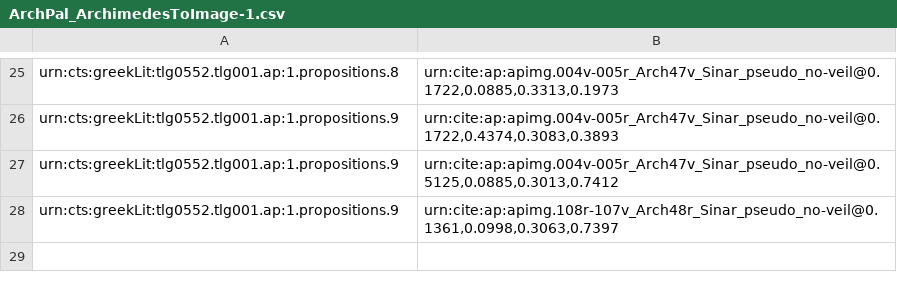
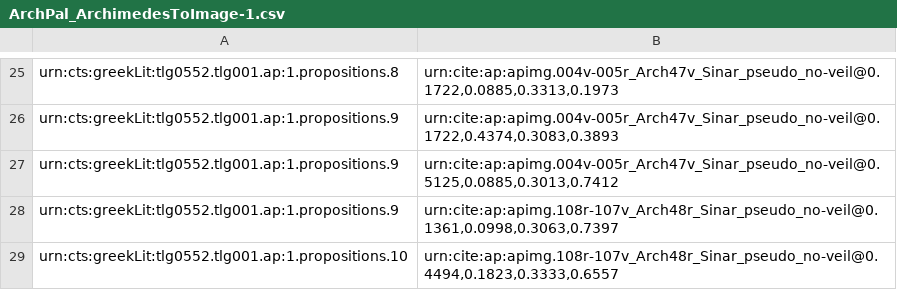
Before and after one commit to DocTaz/archimedes-hc, a CSV file: indices/ArchPal_ArchimedesToImage-1.csv, drawn as a sheet; only a part is shown, gaps mark what is left out.

Commit message:
Captured beginning of proposition 10

```diff
--- a/indices/ArchPal_ArchimedesToImage-1.csv
+++ b/indices/ArchPal_ArchimedesToImage-1.csv
@@ -28 +28,2 @@ urn:cts:greekLit:tlg0552.tlg001.ap:1.propositions.9,"urn:cite:ap:apimg.004v-005r
 urn:cts:greekLit:tlg0552.tlg001.ap:1.propositions.9,"urn:cite:ap:apimg.108r-107v_Arch48r_Sinar_pseudo_no-veil@0.1361,0.0998,0.3063,0.7397"
+urn:cts:greekLit:tlg0552.tlg001.ap:1.propositions.10,"urn:cite:ap:apimg.108r-107v_Arch48r_Sinar_pseudo_no-veil@0.4494,0.1823,0.3333,0.6557"
```
